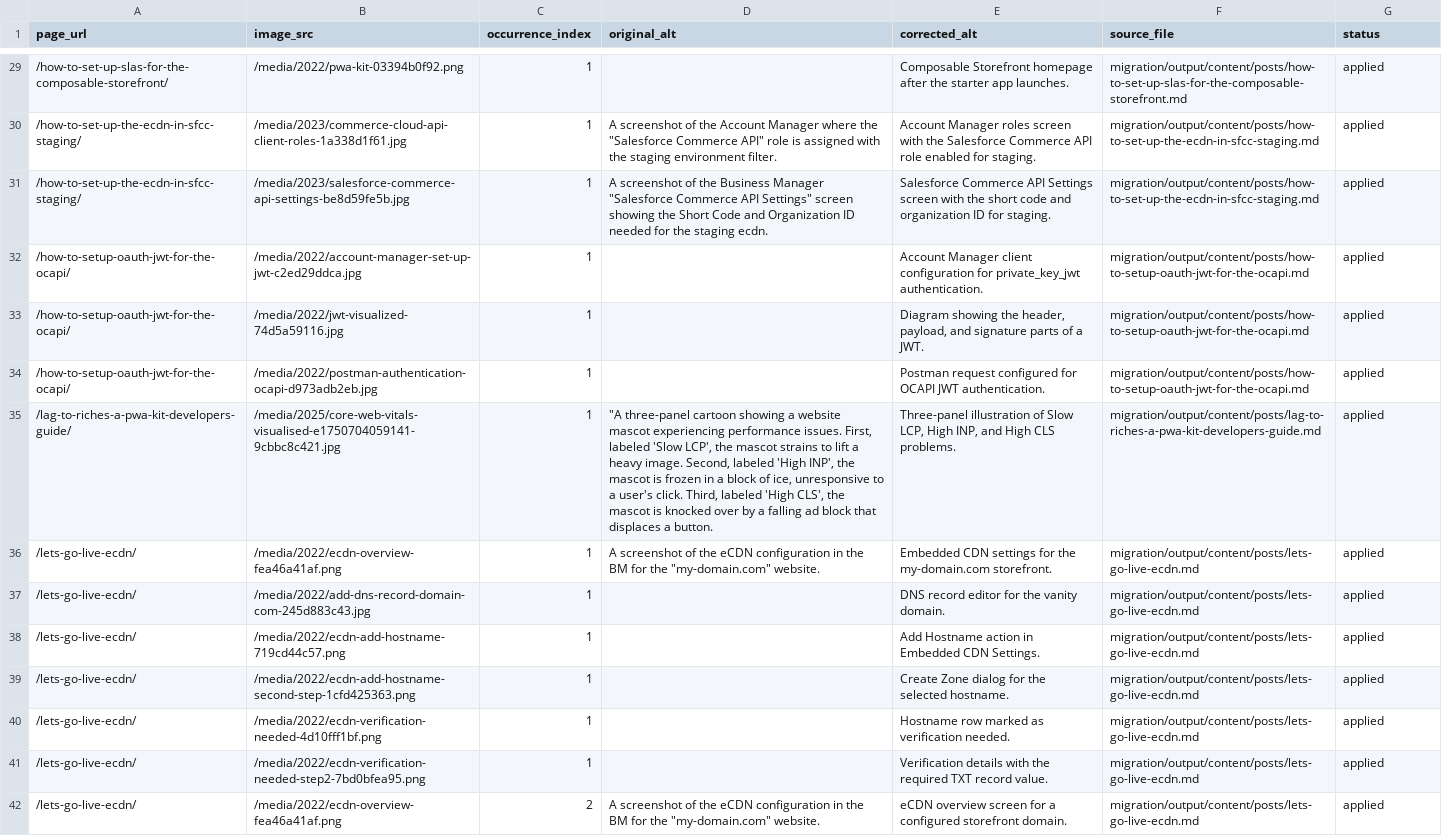
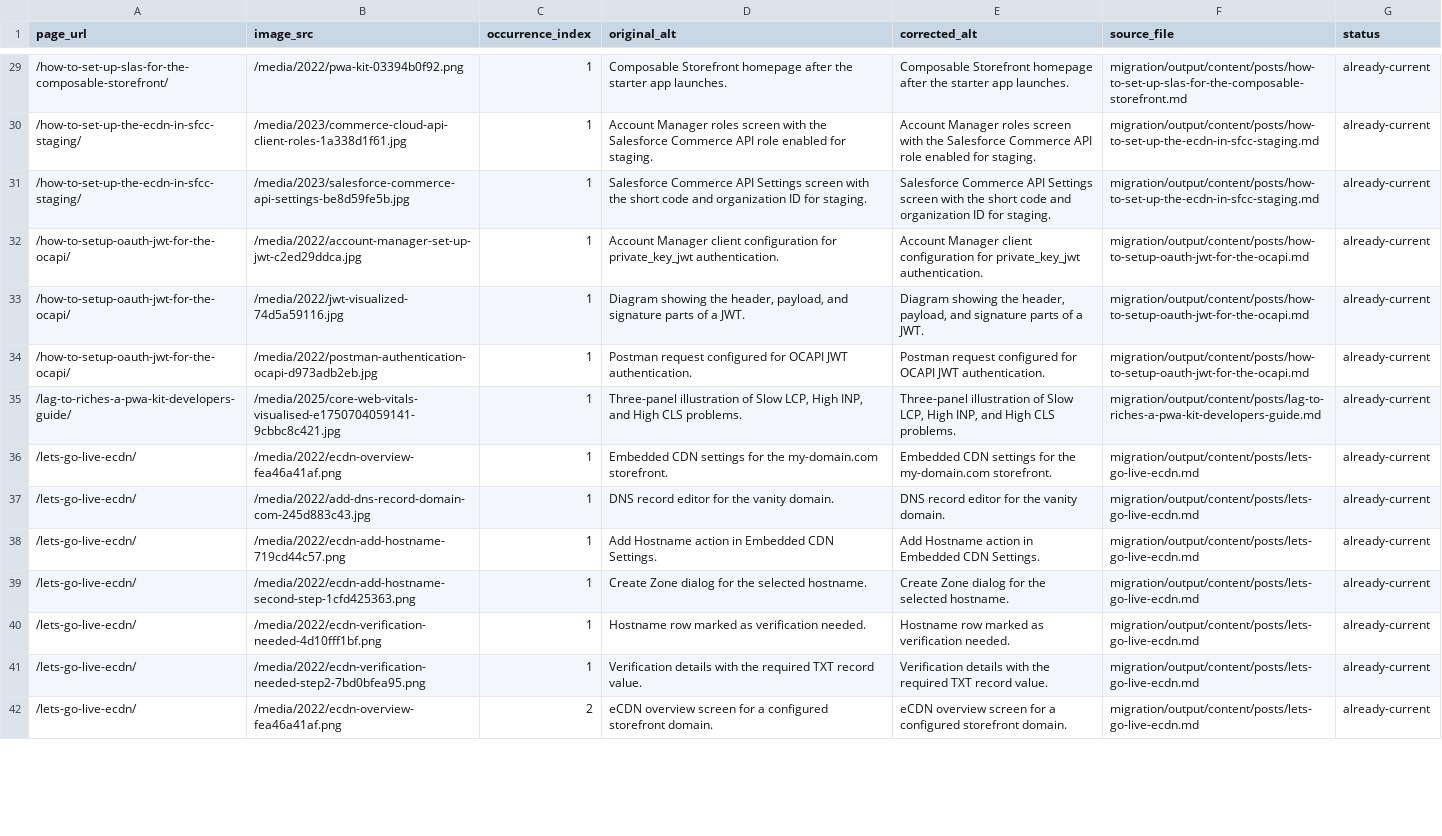
Before and after one commit to taurgis/rhino-inquisitor-com, a CSV file: migration/reports/image-alt-corrections-audit.csv, drawn as a sheet; only a part is shown, gaps mark what is left out; the diff covers the shown part only; the diff names each change by its address in the sheet, - before the commit and + after, or states it on an @@ line.

Commit message:
Make RHI-044 metadata fixes durable
Add a dedicated front matter override contract for curated title and description updates, apply it to the Batch 2 metadata warning set, regenerate staged and source content, and refresh the RHI-044 closeout evidence after validation.

```diff
--- a/migration/reports/image-alt-corrections-audit.csv
+++ b/migration/reports/image-alt-corrections-audit.csv
-D29 (original_alt): (empty)
+D29 (original_alt): Composable Storefront homepage after the starter app launches.
-G29:G42 (status): applied
+G29:G42 (status): already-current
-D30 (original_alt): A screenshot of the Account Manager where the "Salesforce Commerce API" role is assigned with the staging environment filter.
+D30 (original_alt): Account Manager roles screen with the Salesforce Commerce API role enabled for staging.
-D31 (original_alt): A screenshot of the Business Manager "Salesforce Commerce API Settings" screen showing the Short Code and Organization ID needed for the staging ecdn.
+D31 (original_alt): Salesforce Commerce API Settings screen with the short code and organization ID for staging.
-D32 (original_alt): (empty)
+D32 (original_alt): Account Manager client configuration for private_key_jwt authentication.
-D33 (original_alt): (empty)
+D33 (original_alt): Diagram showing the header, payload, and signature parts of a JWT.
-D34 (original_alt): (empty)
+D34 (original_alt): Postman request configured for OCAPI JWT authentication.
-D35 (original_alt): "A three-panel cartoon showing a website mascot experiencing performance issues. First, labeled 'Slow LCP', the mascot strains to lift a heavy image. Second, labeled 'High INP', the mascot is frozen in a block of ice, unresponsive to a user's click. Third, labeled 'High CLS', the mascot is knocked over by a falling ad block that displaces a button.
+D35 (original_alt): Three-panel illustration of Slow LCP, High INP, and High CLS problems.
-D36 (original_alt): A screenshot of the eCDN configuration in the BM for the "my-domain.com" website.
+D36 (original_alt): Embedded CDN settings for the my-domain.com storefront.
-D37 (original_alt): (empty)
+D37 (original_alt): DNS record editor for the vanity domain.
-D38 (original_alt): (empty)
+D38 (original_alt): Add Hostname action in Embedded CDN Settings.
-D39 (original_alt): (empty)
+D39 (original_alt): Create Zone dialog for the selected hostname.
-D40 (original_alt): (empty)
+D40 (original_alt): Hostname row marked as verification needed.
-D41 (original_alt): (empty)
+D41 (original_alt): Verification details with the required TXT record value.
-D42 (original_alt): A screenshot of the eCDN configuration in the BM for the "my-domain.com" website.
+D42 (original_alt): eCDN overview screen for a configured storefront domain.
```
Also changed, not shown: 126 edited cells elsewhere in this file, migration/reports/link-text-corrections-audit.csv, migration/reports/migration-item-report.csv, 35 other files.
